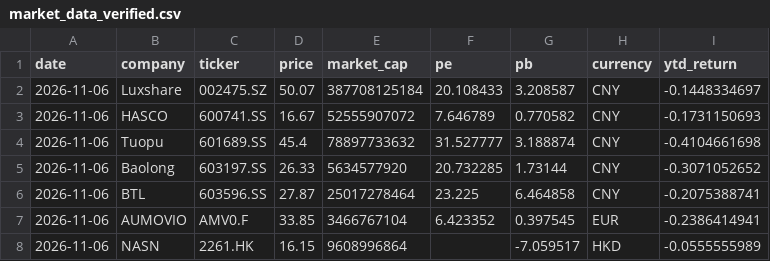
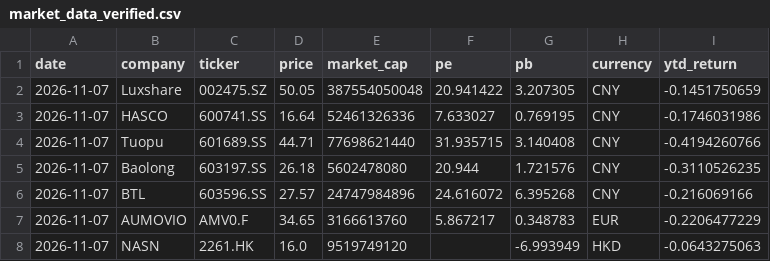
Before and after one commit to Z0228987/Competitor-Analysis, a CSV file: data/market_data_verified.csv, drawn as a sheet.

```diff
--- a/data/market_data_verified.csv
+++ b/data/market_data_verified.csv
@@ -1,8 +1,8 @@
 date,company,ticker,price,market_cap,pe,pb,currency,ytd_return
-2026-11-06,Luxshare,002475.SZ,50.07,387708125184,20.108433,3.208587,CNY,-0.1448334697
-2026-11-06,HASCO,600741.SS,16.67,52555907072,7.646789,0.770582,CNY,-0.1731150693
-2026-11-06,Tuopu,601689.SS,45.4,78897733632,31.527777,3.188874,CNY,-0.4104661698
-2026-11-06,Baolong,603197.SS,26.33,5634577920,20.732285,1.73144,CNY,-0.3071052652
-2026-11-06,BTL,603596.SS,27.87,25017278464,23.225,6.464858,CNY,-0.2075388741
-2026-11-06,AUMOVIO,AMV0.F,33.85,3466767104,6.423352,0.397545,EUR,-0.2386414941
-2026-11-06,NASN,2261.HK,16.15,9608996864,,-7.059517,HKD,-0.0555555989
+2026-11-07,Luxshare,002475.SZ,50.05,387554050048,20.941422,3.207305,CNY,-0.1451750659
+2026-11-07,HASCO,600741.SS,16.64,52461326336,7.633027,0.769195,CNY,-0.1746031986
+2026-11-07,Tuopu,601689.SS,44.71,77698621440,31.935715,3.140408,CNY,-0.4194260766
+2026-11-07,Baolong,603197.SS,26.18,5602478080,20.944,1.721576,CNY,-0.3110526235
+2026-11-07,BTL,603596.SS,27.57,24747984896,24.616072,6.395268,CNY,-0.216069166
+2026-11-07,AUMOVIO,AMV0.F,34.65,3166613760,5.867217,0.348783,EUR,-0.2206477229
+2026-11-07,NASN,2261.HK,16.0,9519749120,,-6.993949,HKD,-0.0643275063
```
Also changed, not shown: data/market_history.csv.
